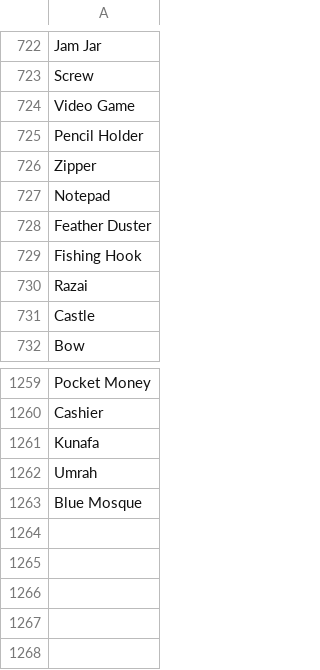
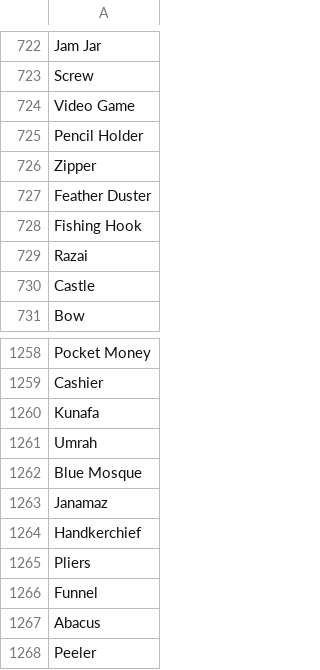
Before and after one commit to theshabab/jorbox, a CSV file: data/seed/data/game12.csv, drawn as a sheet; only a part is shown, gaps mark what is left out.

```diff
--- a/data/seed/data/game12.csv
+++ b/data/seed/data/game12.csv
@@ -726,3 +726,2 @@ Pencil Holder
 Zipper
-Notepad
 Feather Duster
@@ -1263 +1262,7 @@ Umrah
 Blue Mosque
+Janamaz
+Handkerchief
+Pliers
+Funnel
+Abacus
+Peeler
```
Also changed, not shown: data/seed/data/game6.csv, data/seed/data/game7.csv, 5 other files.
